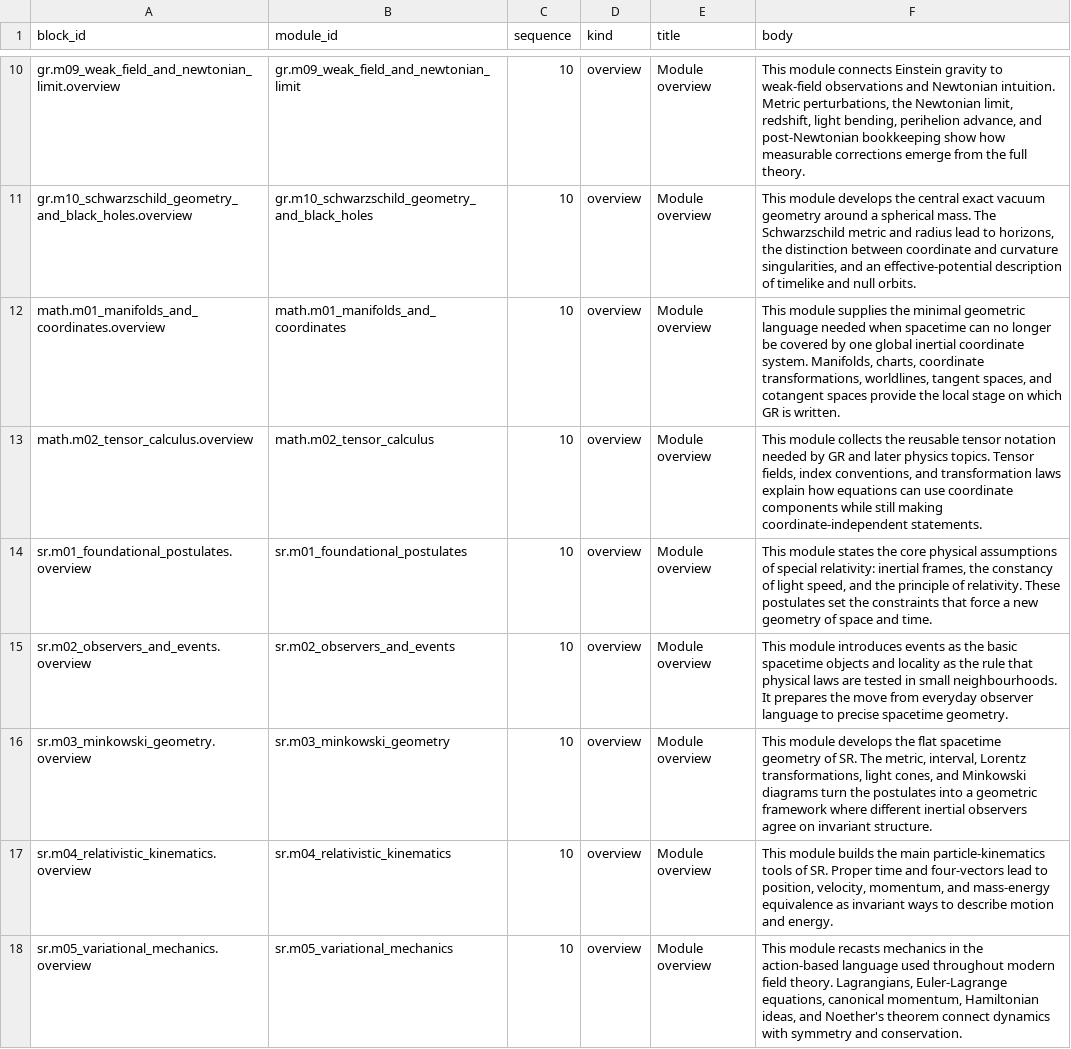
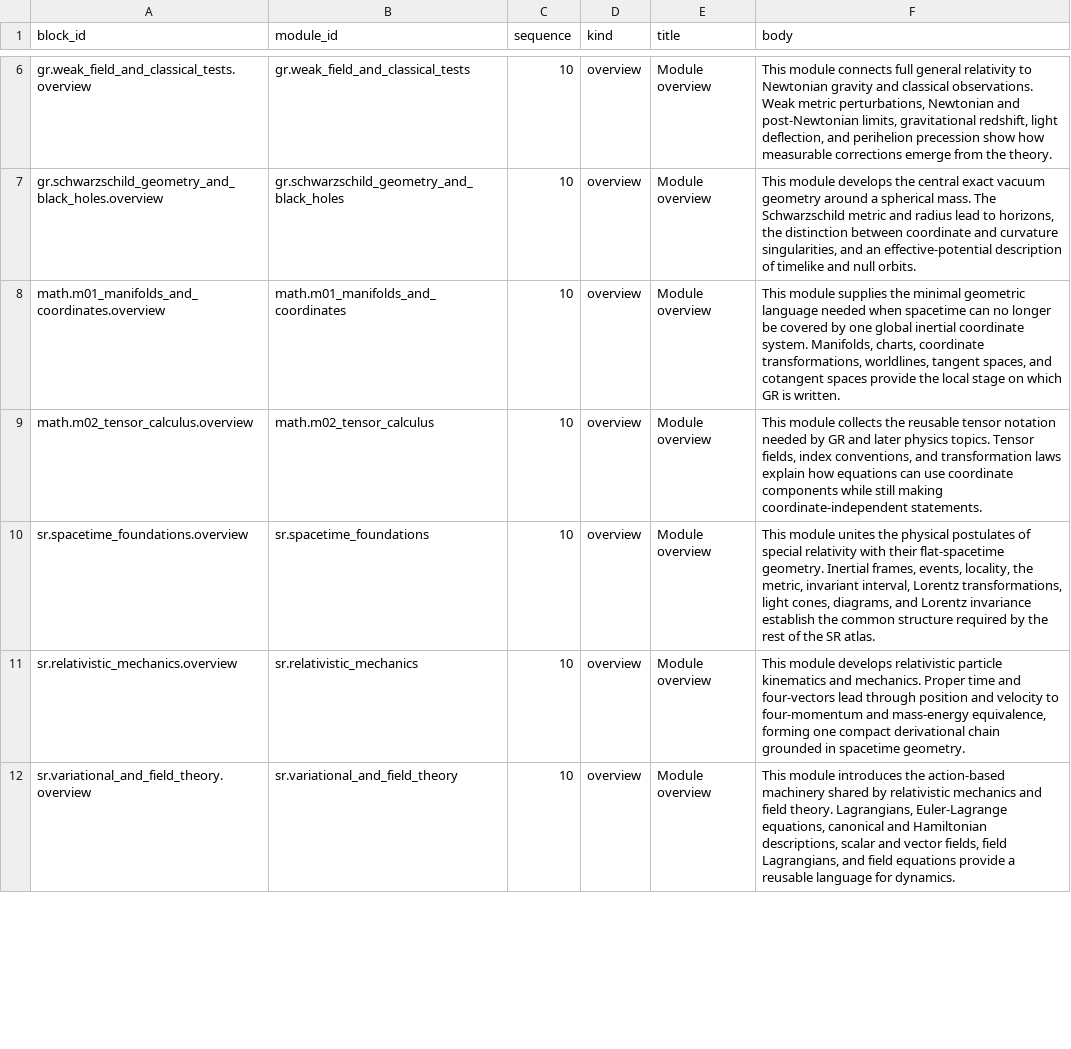
Before and after one commit to ipoole/sr-kg, a CSV file: data/module_content_blocks.csv, drawn as a sheet; only a part is shown, gaps mark what is left out; removed rows and columns are numbered as before the commit, all else as after; the diff covers the shown part only; the diff names each change by its address in the sheet, - before the commit and + after, or states it on an @@ line.

Commit message:
Organise concepts into thematic modules
Add reproducible module-partition search and diagnostics, with documented SR and GR editorial candidates.

Replace layer-derived runtime groupings with five SR and six GR modules, concise thematic titles, authored overviews, and declared boundary supports.

Prune redundant structural edges, concentrate GR-to-SR prerequisites in their foundations modules, and support relation-filtered viewer generation.

Publish the reviewed full-graph layout, start with all modules folded, simplify folded labels, and add unit and browser regression coverage.

```diff
--- a/data/module_content_blocks.csv
+++ b/data/module_content_blocks.csv
-A6 (block_id): gr.m09_weak_field_and_newtonian_limit.overview
+A6 (block_id): gr.weak_field_and_classical_tests.overview
-B6 (module_id): gr.m09_weak_field_and_newtonian_limit
+B6 (module_id): gr.weak_field_and_classical_tests
-F6 (body): …module connects Einstein gravity to weak-field observations and Newtonian intuition. Metric perturbations, the Newtonian limit, redshift, light bending, perihelion advance, and post-Newtonian bookkeeping show how measurable corrections emerge from the full theory.
+F6 (body): …module connects full general relativity to Newtonian gravity and classical observations. Weak metric perturbations, Newtonian and post-Newtonian limits, gravitational redshift, light deflection, and perihelion precession show how measurable corrections emerge from the theory.
-A7 (block_id): gr.m10_schwarzschild_geometry_and_black_holes.overview
+A7 (block_id): gr.schwarzschild_geometry_and_black_holes.overview
-B7 (module_id): gr.m10_schwarzschild_geometry_and_black_holes
+B7 (module_id): gr.schwarzschild_geometry_and_black_holes
-A10 (block_id): sr.m01_foundational_postulates.overview
+A10 (block_id): sr.spacetime_foundations.overview
-B10 (module_id): sr.m01_foundational_postulates
+B10 (module_id): sr.spacetime_foundations
-F10 (body): This module states the core physical assumptions of special relativity: inertial frames, the constancy of light speed, and the principle of relativity. These postulates set the constraints that force a new geometry of space and time.
+F10 (body): This module unites the physical postulates of special relativity with their flat-spacetime geometry. Inertial frames, events, locality, the metric, invariant interval, Lorentz transformations, light cones, diagrams, and Lorentz invariance establish the common structure required by the rest of the SR atlas.
-row 15: sr.m02_observers_and_events.overview | sr.m02_observers_and_events | 10 | overview | Module overview | This module introduces events as the basic spacetime objects and locality as the rule that physical laws are tested in small neighbourhoods. It prepares the move from everyday observer language to precise spacetime geometry.
-row 16: sr.m03_minkowski_geometry.overview | sr.m03_minkowski_geometry | 10 | overview | Module overview | This module develops the flat spacetime geometry of SR. The metric, interval, Lorentz transformations, light cones, and Minkowski diagrams turn the postulates into a geometric framework where different inertial observers agree on invariant structure.
-A11 (block_id): sr.m04_relativistic_kinematics.overview
+A11 (block_id): sr.relativistic_mechanics.overview
-B11 (module_id): sr.m04_relativistic_kinematics
+B11 (module_id): sr.relativistic_mechanics
-F11 (body): This module builds the main particle-kinematics tools of SR. Proper time and four-vectors lead to position, velocity, momentum, and mass-energy equivalence as invariant ways to describe motion and energy.
+F11 (body): This module develops relativistic particle kinematics and mechanics. Proper time and four-vectors lead through position and velocity to four-momentum and mass-energy equivalence, forming one compact derivational chain grounded in spacetime geometry.
-A12 (block_id): sr.m05_variational_mechanics.overview
+A12 (block_id): sr.variational_and_field_theory.overview
-B12 (module_id): sr.m05_variational_mechanics
+B12 (module_id): sr.variational_and_field_theory
-F12 (body): This module recasts mechanics in the action-based language used throughout modern field theory. Lagrangians, Euler-Lagrange equations, canonical momentum, Hamiltonian ideas, and Noether's theorem connect dynamics with symmetry and conservation.
+F12 (body): This module introduces the action-based machinery shared by relativistic mechanics and field theory. Lagrangians, Euler-Lagrange equations, canonical and Hamiltonian descriptions, scalar and vector fields, field Lagrangians, and field equations provide a reusable language for dynamics.
```
Also changed, not shown: 8 removed rows and 18 edited cells elsewhere in this file, data/edges.csv, data/module_members.csv, 19 other files.
